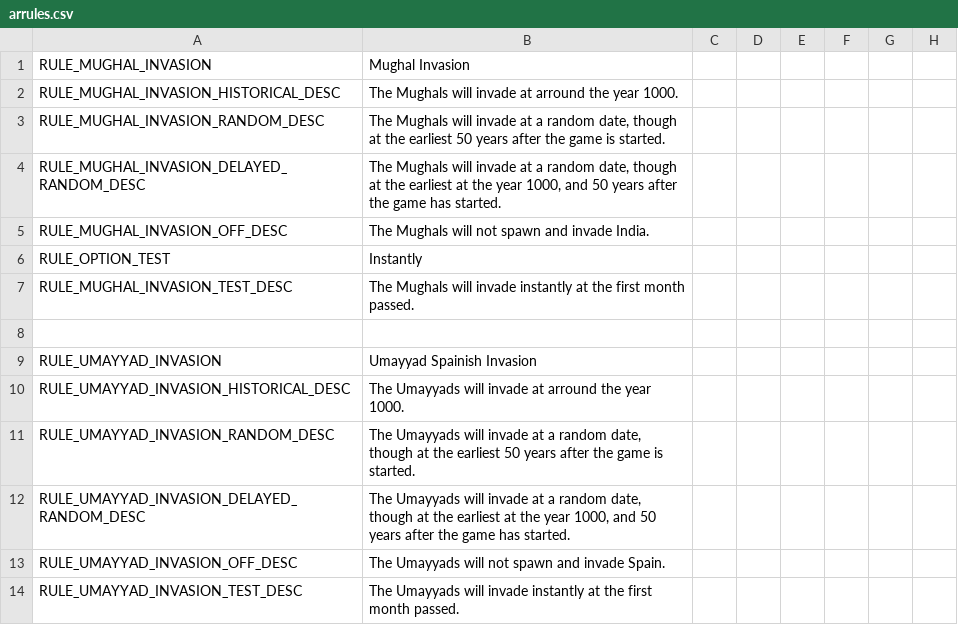
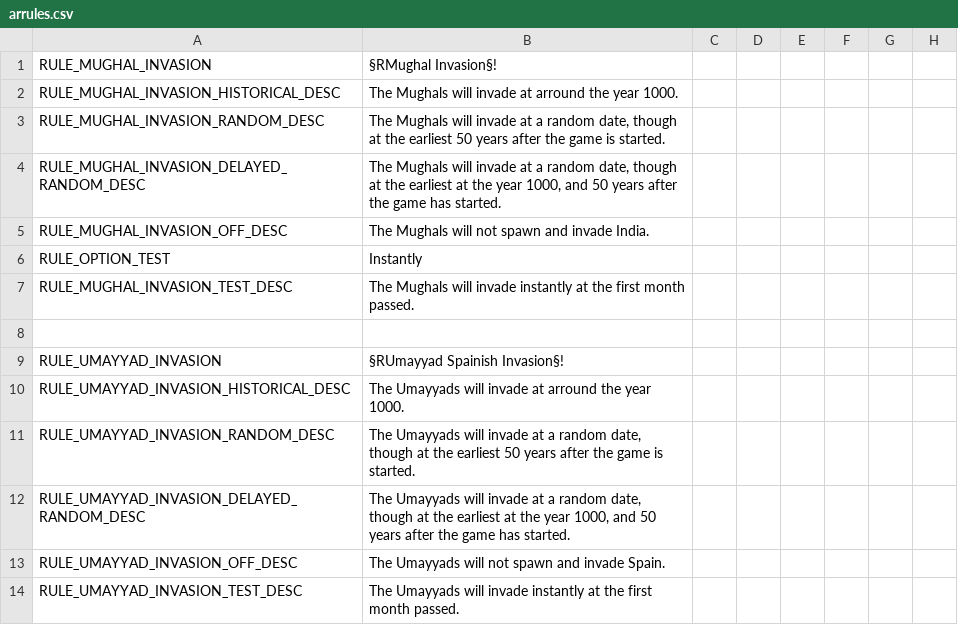
Before and after one commit to Archidemos/extradecisions, a CSV file: localisation/arrules.csv, drawn as a sheet; only a part is shown; the diff names each change by its address in the sheet, - before the commit and + after, or states it on an @@ line.

```diff
--- a/localisation/arrules.csv
+++ b/localisation/arrules.csv
-B1: Mughal Invasion
+B1: §RMughal Invasion§!
-B9: Umayyad Spainish Invasion
+B9: §RUmayyad Spainish Invasion§!
```
Also changed, not shown: localisation/umayyad_crisis_stuff.csv, 24 other files.
